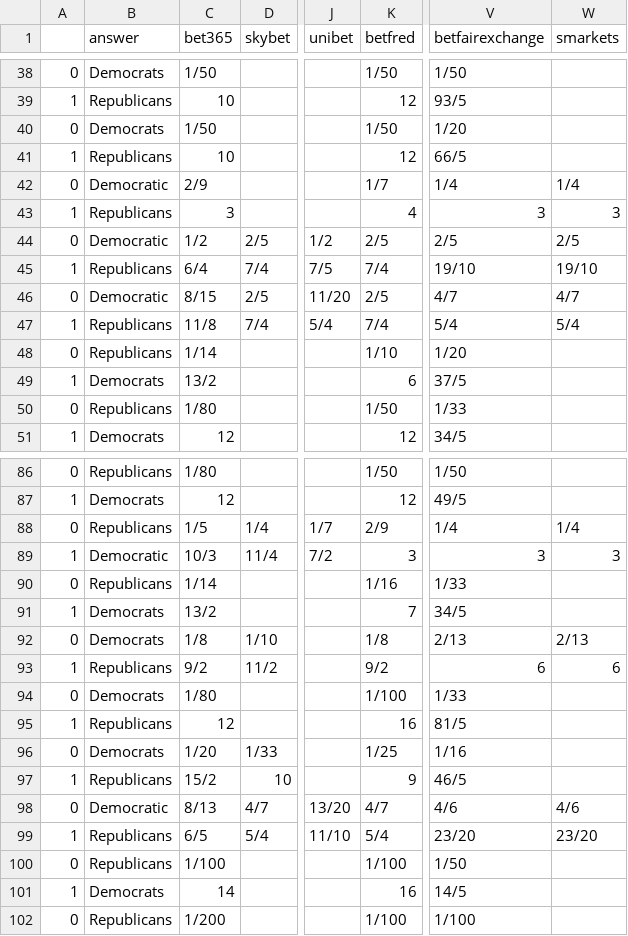
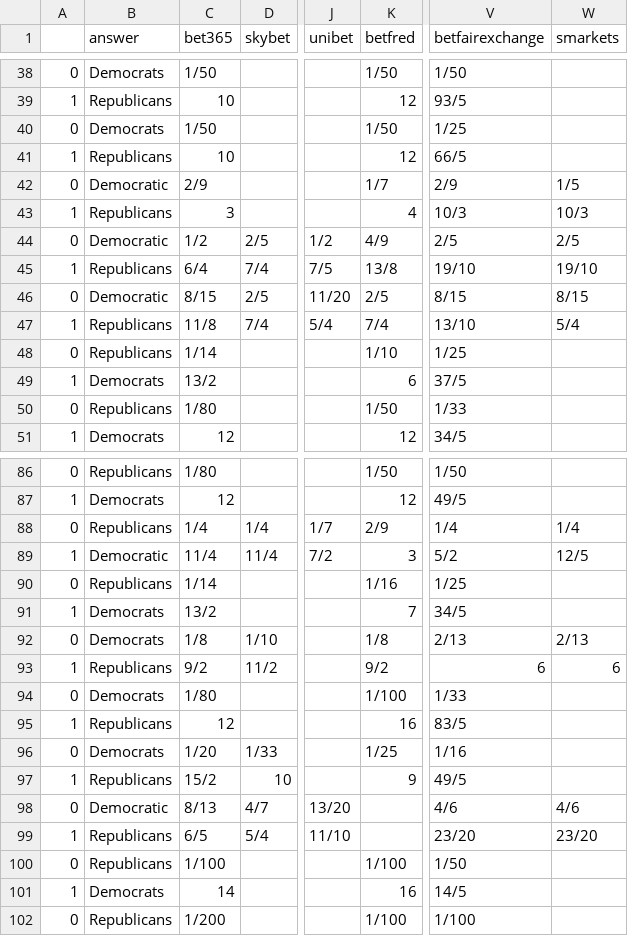
Before and after one commit to mickbransfield/predictit_538_odds, a CSV file: odds_state_presidential.csv, drawn as a sheet; only a part is shown, gaps mark what is left out; the diff covers the shown part only; the diff names each change by its address in the sheet, - before the commit and + after, or states it on an @@ line.

```diff
--- a/odds_state_presidential.csv
+++ b/odds_state_presidential.csv
-V40 (betfairexchange): 1/20
+V40 (betfairexchange): 1/25
-V42 (betfairexchange): 1/4
+V42 (betfairexchange): 2/9
-W42 (smarkets): 1/4
+W42 (smarkets): 1/5
-V43 (betfairexchange): 3
+V43 (betfairexchange): 10/3
-W43 (smarkets): 3
+W43 (smarkets): 10/3
-K44 (betfred): 2/5
+K44 (betfred): 4/9
-K45 (betfred): 7/4
+K45 (betfred): 13/8
-V46 (betfairexchange): 4/7
+V46 (betfairexchange): 8/15
-W46 (smarkets): 4/7
+W46 (smarkets): 8/15
-V47 (betfairexchange): 5/4
+V47 (betfairexchange): 13/10
-V48 (betfairexchange): 1/20
+V48 (betfairexchange): 1/25
-C88 (bet365): 1/5
+C88 (bet365): 1/4
-C89 (bet365): 10/3
+C89 (bet365): 11/4
-V89 (betfairexchange): 3
+V89 (betfairexchange): 5/2
-W89 (smarkets): 3
+W89 (smarkets): 12/5
-V90 (betfairexchange): 1/33
+V90 (betfairexchange): 1/25
-V95 (betfairexchange): 81/5
+V95 (betfairexchange): 83/5
-V97 (betfairexchange): 46/5
+V97 (betfairexchange): 49/5
-K98 (betfred): 4/7
+K98 (betfred): (empty)
-K99 (betfred): 5/4
+K99 (betfred): (empty)
```
Also changed, not shown: 1 added row, 1 removed row and 64 edited cells elsewhere in this file.
